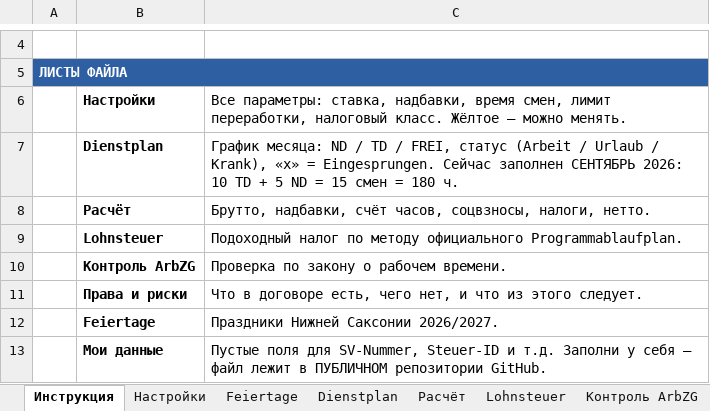
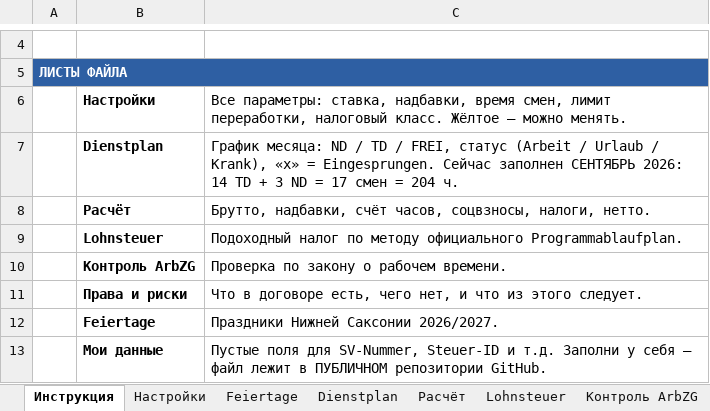
Before and after one commit to AlisherL7/Alisher, an Excel workbook: Gehaltsrechner_Karimov.xlsx, sheet Инструкция, drawn as a sheet; only a part is shown, gaps mark what is left out; values as stored, in another font and other column widths than the file's, no borders; the diff names each change by its address in the sheet, - before the commit and + after, or states it on an @@ line.

```diff
--- a/Gehaltsrechner_Karimov.xlsx (sheet Инструкция)
+++ b/Gehaltsrechner_Karimov.xlsx (sheet Инструкция)
-C7: …СЕНТЯБРЬ 2026: 10 TD + 5 ND = 15 смен = 180 ч.
+C7: …СЕНТЯБРЬ 2026: 14 TD + 3 ND = 17 смен = 204 ч.
```
Also changed, not shown: sheet Dienstplan, 1 other file.
